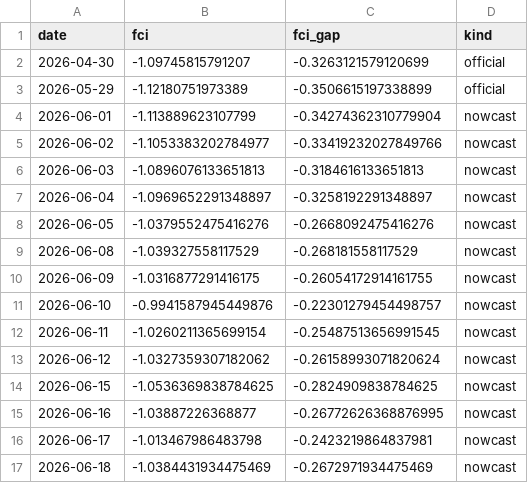
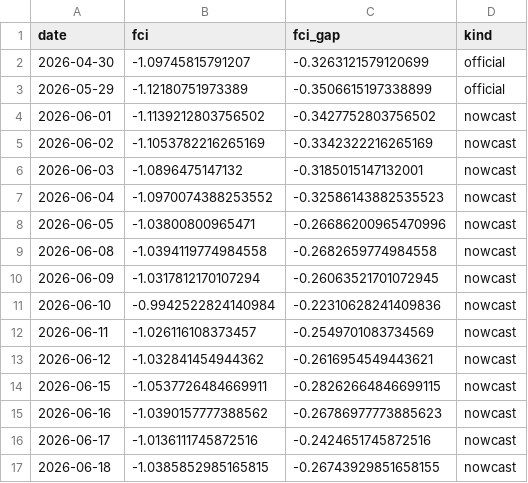
Before and after one commit to alp-simsek/fcistar, a CSV file: backend/data/output/fci_nowcast.csv, drawn as a sheet.

```diff
--- a/backend/data/output/fci_nowcast.csv
+++ b/backend/data/output/fci_nowcast.csv
@@ -3,15 +3,15 @@ date,fci,fci_gap,kind
 2026-05-29,-1.12180751973389,-0.3506615197338899,official
-2026-06-01,-1.113889623107799,-0.34274362310779904,nowcast
-2026-06-02,-1.1053383202784977,-0.33419232027849766,nowcast
-2026-06-03,-1.0896076133651813,-0.3184616133651813,nowcast
-2026-06-04,-1.0969652291348897,-0.3258192291348897,nowcast
-2026-06-05,-1.0379552475416276,-0.2668092475416276,nowcast
-2026-06-08,-1.039327558117529,-0.268181558117529,nowcast
-2026-06-09,-1.0316877291416175,-0.26054172914161755,nowcast
-2026-06-10,-0.9941587945449876,-0.22301279454498757,nowcast
-2026-06-11,-1.0260211365699154,-0.25487513656991545,nowcast
-2026-06-12,-1.0327359307182062,-0.26158993071820624,nowcast
-2026-06-15,-1.0536369838784625,-0.2824909838784625,nowcast
-2026-06-16,-1.03887226368877,-0.26772626368876995,nowcast
-2026-06-17,-1.013467986483798,-0.2423219864837981,nowcast
-2026-06-18,-1.0384431934475469,-0.2672971934475469,nowcast
+2026-06-01,-1.1139212803756502,-0.3427752803756502,nowcast
+2026-06-02,-1.1053782216265169,-0.3342322216265169,nowcast
+2026-06-03,-1.0896475147132,-0.3185015147132001,nowcast
+2026-06-04,-1.0970074388253552,-0.32586143882535523,nowcast
+2026-06-05,-1.03800800965471,-0.26686200965470996,nowcast
+2026-06-08,-1.0394119774984558,-0.2682659774984558,nowcast
+2026-06-09,-1.0317812170107294,-0.26063521701072945,nowcast
+2026-06-10,-0.9942522824140984,-0.22310628241409836,nowcast
+2026-06-11,-1.026116108373457,-0.2549701083734569,nowcast
+2026-06-12,-1.032841454944362,-0.2616954549443621,nowcast
+2026-06-15,-1.0537726484669911,-0.28262664846699115,nowcast
+2026-06-16,-1.0390157777388562,-0.26786977773885623,nowcast
+2026-06-17,-1.0136111745872516,-0.2424651745872516,nowcast
+2026-06-18,-1.0385852985165815,-0.26743929851658155,nowcast
```
Also changed, not shown: backend/data/output/fci_components.csv.
